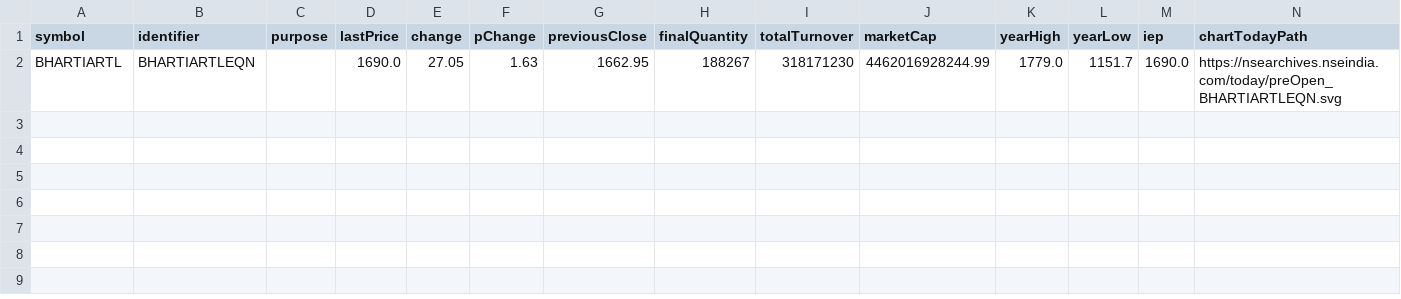
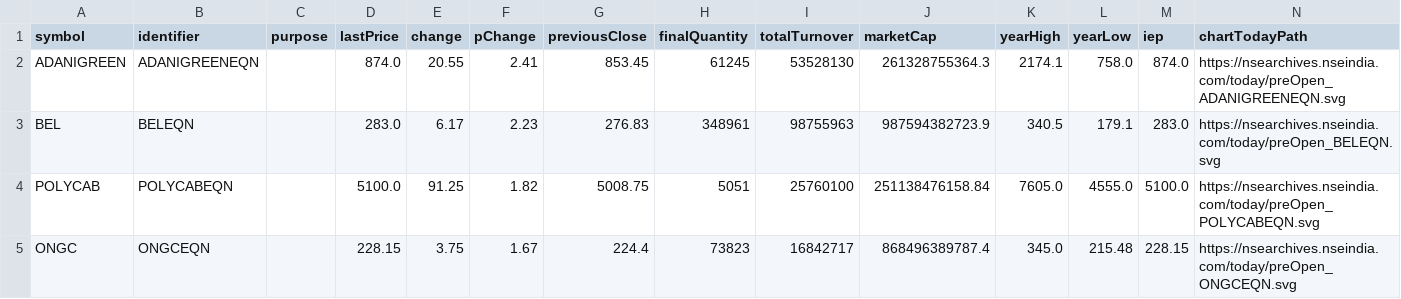
Before and after one commit to tsrajpurohit/Preopen, a CSV file: Preopen Movers.csv, drawn as a sheet; removed rows and columns are numbered as before the commit, all else as after; the diff names each change by its address in the sheet, - before the commit and + after, or states it on an @@ line.

```diff
--- a/Preopen Movers.csv
+++ b/Preopen Movers.csv
-row 2: BHARTIARTL | BHARTIARTLEQN |  | 1690.0 | 27.05 | 1.63 | 1662.95 | 188267 | 318171230 | 4462016928244.99 | 1779.0 | 1151.7 | 1690.0 | https://nsearchives.nseindia.com/today/preOpen_BHARTIARTLEQN.svg
+row 2: ADANIGREEN | ADANIGREENEQN |  | 874.0 | 20.55 | 2.41 | 853.45 | 61245 | 53528130 | 261328755364.3 | 2174.1 | 758.0 | 874.0 | https://nsearchives.nseindia.com/today/preOpen_ADANIGREENEQN.svg
+row 3: BEL | BELEQN |  | 283.0 | 6.17 | 2.23 | 276.83 | 348961 | 98755963 | 987594382723.9 | 340.5 | 179.1 | 283.0 | https://nsearchives.nseindia.com/today/preOpen_BELEQN.svg
+row 4: POLYCAB | POLYCABEQN |  | 5100.0 | 91.25 | 1.82 | 5008.75 | 5051 | 25760100 | 251138476158.84 | 7605.0 | 4555.0 | 5100.0 | https://nsearchives.nseindia.com/today/preOpen_POLYCABEQN.svg
+row 5: ONGC | ONGCEQN |  | 228.15 | 3.75 | 1.67 | 224.4 | 73823 | 16842717 | 868496389787.4 | 345.0 | 215.48 | 228.15 | https://nsearchives.nseindia.com/today/preOpen_ONGCEQN.svg
```
Also changed, not shown: Preopen.csv, 1 other file.
